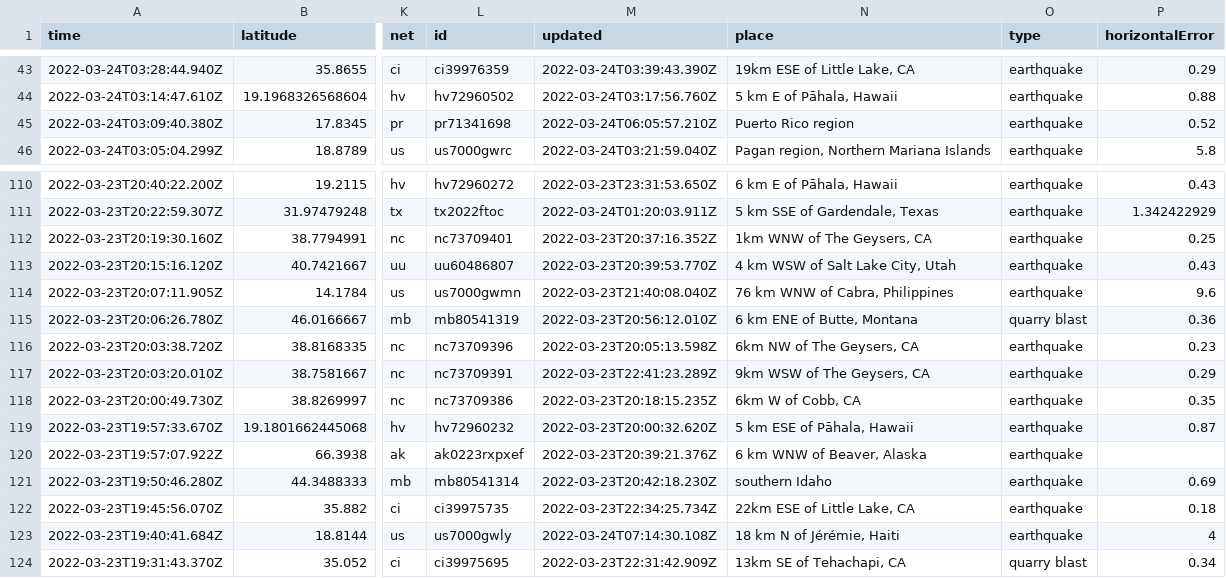
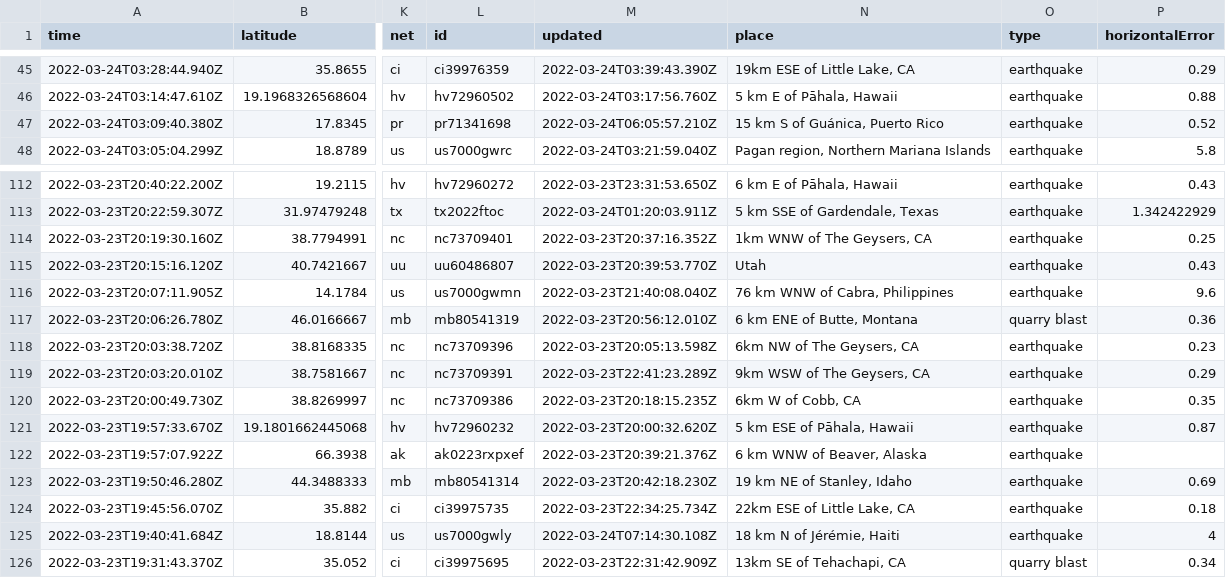
Before and after one commit to awallender/nicar22-github-actions, a CSV file: usgs_current.csv, drawn as a sheet; only a part is shown, gaps mark what is left out; addresses are those after the commit; the diff covers the shown part only; the diff names each change by its address in the sheet, - before the commit and + after, or states it on an @@ line.

```diff
--- a/usgs_current.csv
+++ b/usgs_current.csv
-N47 (place): Puerto Rico region
+N47 (place): 15 km S of Guánica, Puerto Rico
-N115 (place): 4 km WSW of Salt Lake City, Utah
+N115 (place): Utah
-N123 (place): southern Idaho
+N123 (place): 19 km NE of Stanley, Idaho
```
Also changed, not shown: 2 added rows, 2 removed rows and 5 edited cells elsewhere in this file, 1 other file.
